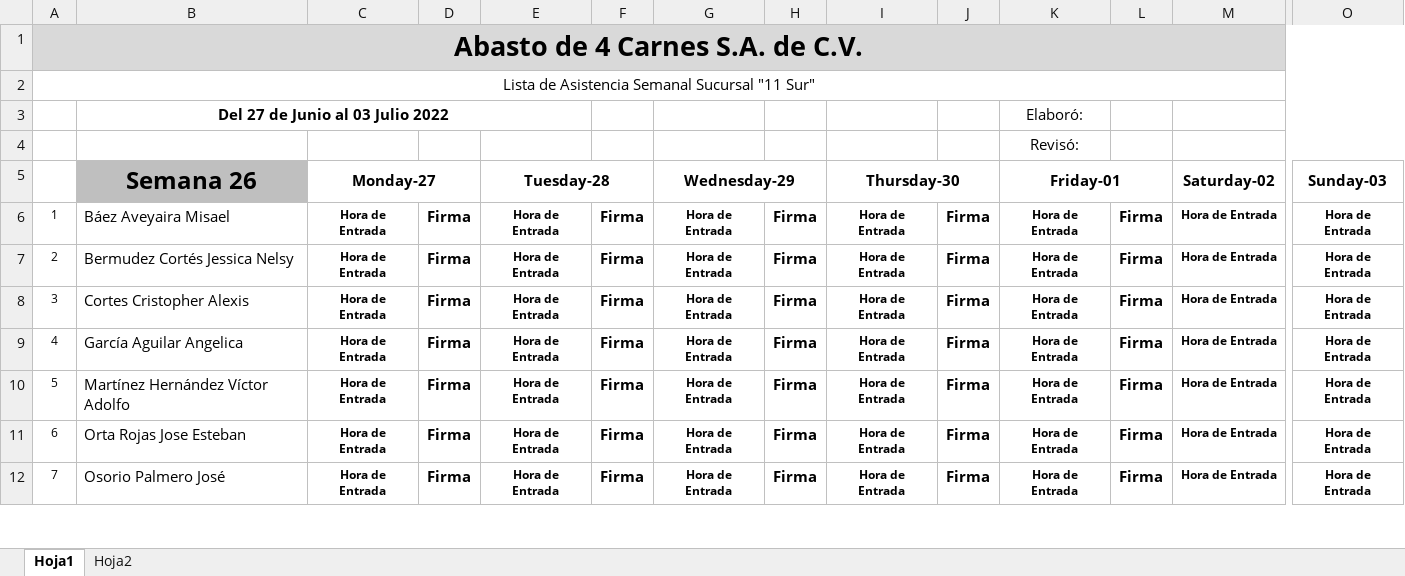
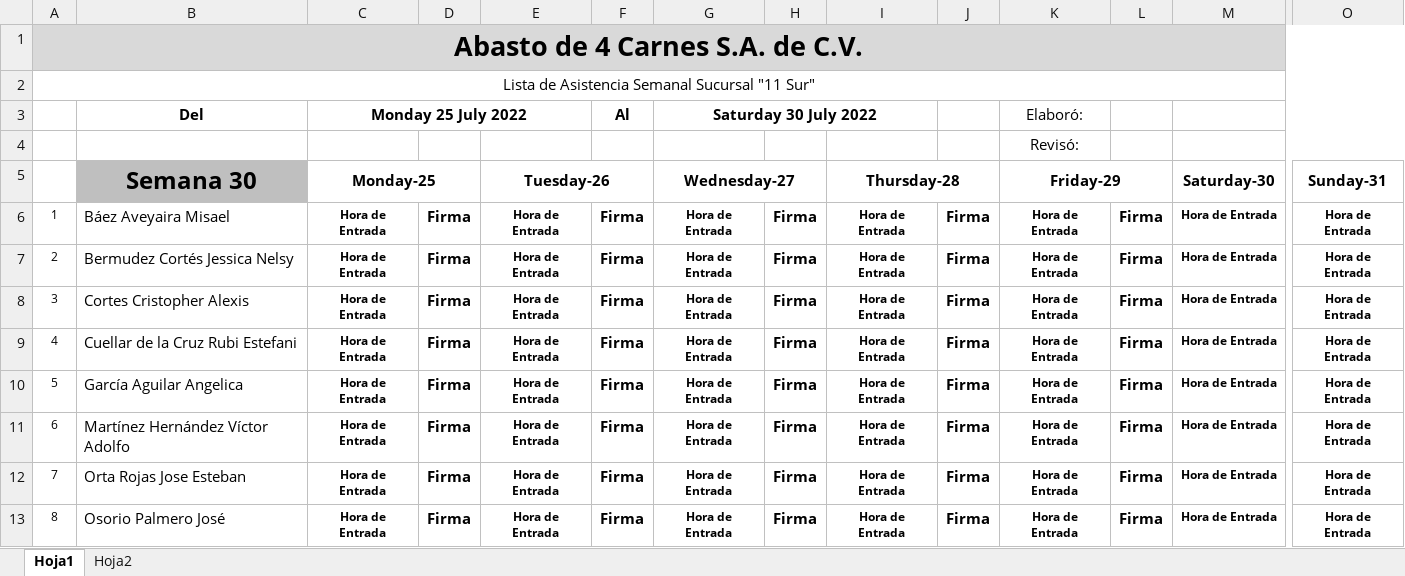
Before and after one commit to Hydra9999414/Cortes, an Excel workbook: LISTA ASISTENCIA 11 SUR 2022.xlsx, sheet Hoja1, drawn as a sheet; only a part is shown, gaps mark what is left out; values as stored, in another font and other column widths than the file's, no borders; removed rows and columns are numbered as before the commit, all else as after; rows hold the shown columns only; the diff names each change by its address in the sheet, - before the commit and + after, or states it on an @@ line.

```diff
--- a/LISTA ASISTENCIA 11 SUR 2022.xlsx (sheet Hoja1)
+++ b/LISTA ASISTENCIA 11 SUR 2022.xlsx (sheet Hoja1)
-row 3:  | Del 27 de Junio al 03 Julio 2022 |  |  |  |  |  |  |  |  | Elaboró:
+row 3:  | Del | Monday 25 July 2022 |  |  | Al | Saturday 30 July 2022 |  |  |  | Elaboró:
-B5: Semana 26
+B5: Semana 30
-C5: Monday-27
+C5: Monday-25
-E5: Tuesday-28
+E5: Tuesday-26
-G5: Wednesday-29
+G5: Wednesday-27
-I5: Thursday-30
+I5: Thursday-28
-K5: Friday-01
+K5: Friday-29
-M5: Saturday-02
+M5: Saturday-30
-O5: Sunday-03
+O5: Sunday-31
+row 9: 4 | Cuellar de la Cruz Rubi Estefani | Hora de Entrada | Firma | Hora de Entrada | Firma | Hora de Entrada | Firma | Hora de Entrada | Firma | Hora de Entrada | Firma | Hora de Entrada | Hora de Entrada
@@ column A renumbered from row 10 down @@
```
Also changed, not shown: Obrador cortes 1.xlsx, kilometrajes.xlsx.
